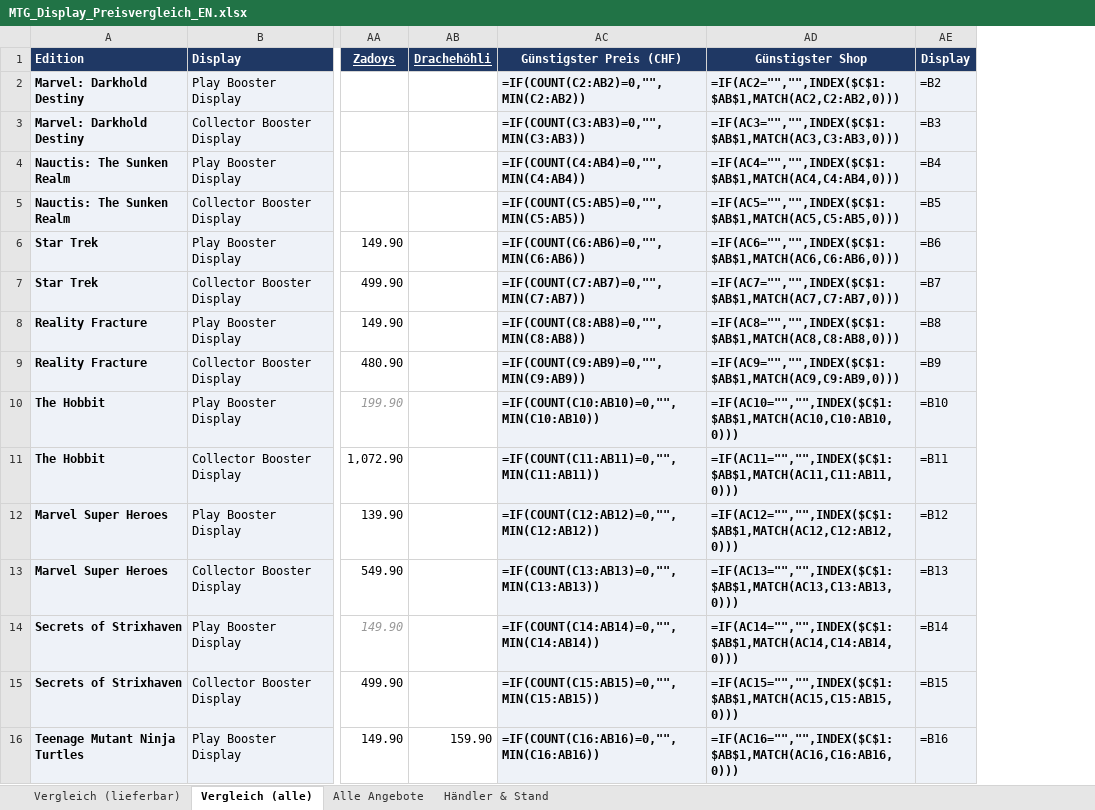
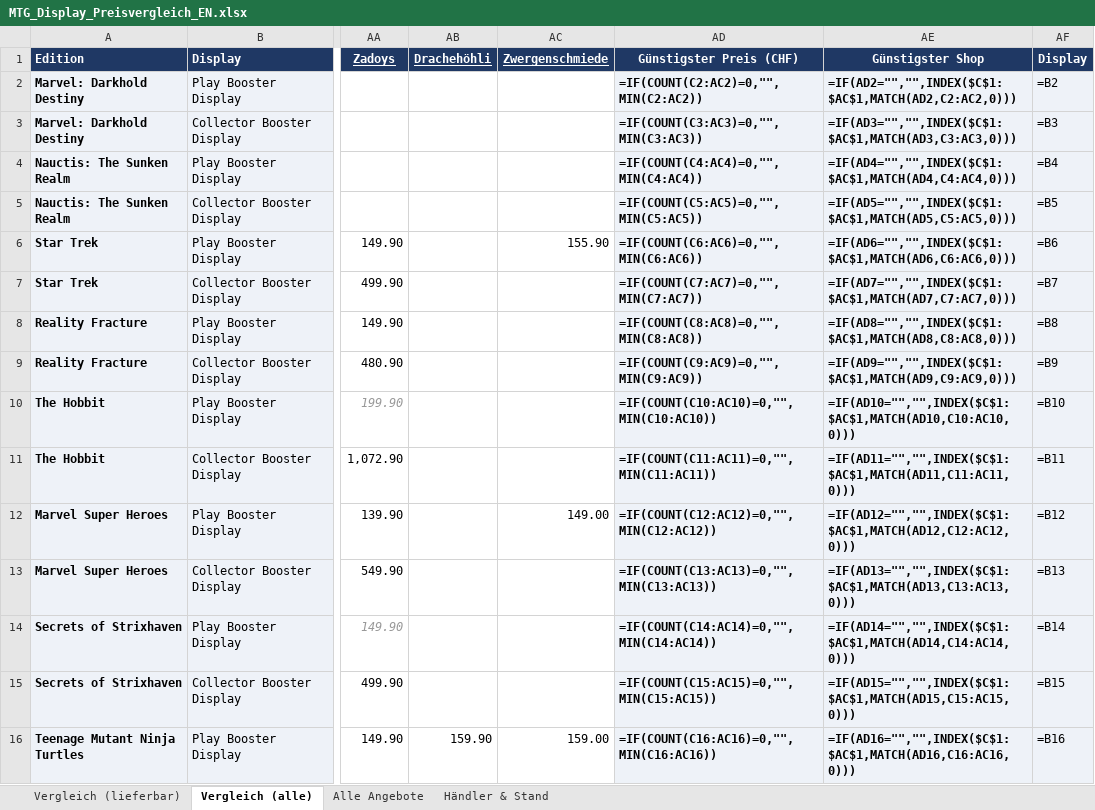
Before and after one commit to BEAR1nc/deckarchiv, an Excel workbook: shopping/MTG_Display_Preisvergleich_EN.xlsx, sheet Vergleich (alle), drawn as a sheet; only a part is shown, gaps mark what is left out; values as stored, in another font and other column widths than the file's, no borders; formulas without a stored value are shown as written; conditional formats not drawn; addresses are those after the commit; the diff covers the shown part only; the diff names each change by its address in the sheet, - before the commit and + after, or states it on an @@ line.

```diff
--- a/shopping/MTG_Display_Preisvergleich_EN.xlsx (sheet Vergleich (alle))
+++ b/shopping/MTG_Display_Preisvergleich_EN.xlsx (sheet Vergleich (alle))
+column AC (Zwergenschmiede), rows 6-16: 155.90 |  |  |  |  |  | 149.00 |  |  |  | 159.00
-AD2 (Günstigster Preis (CHF)): =IF(COUNT(C2:AB2)=0,"",MIN(C2:AB2))
+AD2 (Günstigster Preis (CHF)): =IF(COUNT(C2:AC2)=0,"",MIN(C2:AC2))
-AE2 (Günstigster Shop): =IF(AC2="","",INDEX($C$1:$AB$1,MATCH(AC2,C2:AB2,0)))
+AE2 (Günstigster Shop): =IF(AD2="","",INDEX($C$1:$AC$1,MATCH(AD2,C2:AC2,0)))
-AD3 (Günstigster Preis (CHF)): =IF(COUNT(C3:AB3)=0,"",MIN(C3:AB3))
+AD3 (Günstigster Preis (CHF)): =IF(COUNT(C3:AC3)=0,"",MIN(C3:AC3))
-AE3 (Günstigster Shop): =IF(AC3="","",INDEX($C$1:$AB$1,MATCH(AC3,C3:AB3,0)))
+AE3 (Günstigster Shop): =IF(AD3="","",INDEX($C$1:$AC$1,MATCH(AD3,C3:AC3,0)))
-AD4 (Günstigster Preis (CHF)): =IF(COUNT(C4:AB4)=0,"",MIN(C4:AB4))
+AD4 (Günstigster Preis (CHF)): =IF(COUNT(C4:AC4)=0,"",MIN(C4:AC4))
-AE4 (Günstigster Shop): =IF(AC4="","",INDEX($C$1:$AB$1,MATCH(AC4,C4:AB4,0)))
+AE4 (Günstigster Shop): =IF(AD4="","",INDEX($C$1:$AC$1,MATCH(AD4,C4:AC4,0)))
-AD5 (Günstigster Preis (CHF)): =IF(COUNT(C5:AB5)=0,"",MIN(C5:AB5))
+AD5 (Günstigster Preis (CHF)): =IF(COUNT(C5:AC5)=0,"",MIN(C5:AC5))
-AE5 (Günstigster Shop): =IF(AC5="","",INDEX($C$1:$AB$1,MATCH(AC5,C5:AB5,0)))
+AE5 (Günstigster Shop): =IF(AD5="","",INDEX($C$1:$AC$1,MATCH(AD5,C5:AC5,0)))
-AD6 (Günstigster Preis (CHF)): =IF(COUNT(C6:AB6)=0,"",MIN(C6:AB6))
+AD6 (Günstigster Preis (CHF)): =IF(COUNT(C6:AC6)=0,"",MIN(C6:AC6))
-AE6 (Günstigster Shop): =IF(AC6="","",INDEX($C$1:$AB$1,MATCH(AC6,C6:AB6,0)))
+AE6 (Günstigster Shop): =IF(AD6="","",INDEX($C$1:$AC$1,MATCH(AD6,C6:AC6,0)))
-AD7 (Günstigster Preis (CHF)): =IF(COUNT(C7:AB7)=0,"",MIN(C7:AB7))
+AD7 (Günstigster Preis (CHF)): =IF(COUNT(C7:AC7)=0,"",MIN(C7:AC7))
-AE7 (Günstigster Shop): =IF(AC7="","",INDEX($C$1:$AB$1,MATCH(AC7,C7:AB7,0)))
+AE7 (Günstigster Shop): =IF(AD7="","",INDEX($C$1:$AC$1,MATCH(AD7,C7:AC7,0)))
-AD8 (Günstigster Preis (CHF)): =IF(COUNT(C8:AB8)=0,"",MIN(C8:AB8))
+AD8 (Günstigster Preis (CHF)): =IF(COUNT(C8:AC8)=0,"",MIN(C8:AC8))
-AE8 (Günstigster Shop): =IF(AC8="","",INDEX($C$1:$AB$1,MATCH(AC8,C8:AB8,0)))
+AE8 (Günstigster Shop): =IF(AD8="","",INDEX($C$1:$AC$1,MATCH(AD8,C8:AC8,0)))
-AD9 (Günstigster Preis (CHF)): =IF(COUNT(C9:AB9)=0,"",MIN(C9:AB9))
+AD9 (Günstigster Preis (CHF)): =IF(COUNT(C9:AC9)=0,"",MIN(C9:AC9))
-AE9 (Günstigster Shop): =IF(AC9="","",INDEX($C$1:$AB$1,MATCH(AC9,C9:AB9,0)))
+AE9 (Günstigster Shop): =IF(AD9="","",INDEX($C$1:$AC$1,MATCH(AD9,C9:AC9,0)))
-AD10 (Günstigster Preis (CHF)): =IF(COUNT(C10:AB10)=0,"",MIN(C10:AB10))
+AD10 (Günstigster Preis (CHF)): =IF(COUNT(C10:AC10)=0,"",MIN(C10:AC10))
-AE10 (Günstigster Shop): =IF(AC10="","",INDEX($C$1:$AB$1,MATCH(AC10,C10:AB10,0)))
+AE10 (Günstigster Shop): =IF(AD10="","",INDEX($C$1:$AC$1,MATCH(AD10,C10:AC10,0)))
-AD11 (Günstigster Preis (CHF)): =IF(COUNT(C11:AB11)=0,"",MIN(C11:AB11))
+AD11 (Günstigster Preis (CHF)): =IF(COUNT(C11:AC11)=0,"",MIN(C11:AC11))
-AE11 (Günstigster Shop): =IF(AC11="","",INDEX($C$1:$AB$1,MATCH(AC11,C11:AB11,0)))
+AE11 (Günstigster Shop): =IF(AD11="","",INDEX($C$1:$AC$1,MATCH(AD11,C11:AC11,0)))
-AD12 (Günstigster Preis (CHF)): =IF(COUNT(C12:AB12)=0,"",MIN(C12:AB12))
+AD12 (Günstigster Preis (CHF)): =IF(COUNT(C12:AC12)=0,"",MIN(C12:AC12))
-AE12 (Günstigster Shop): =IF(AC12="","",INDEX($C$1:$AB$1,MATCH(AC12,C12:AB12,0)))
+AE12 (Günstigster Shop): =IF(AD12="","",INDEX($C$1:$AC$1,MATCH(AD12,C12:AC12,0)))
-AD13 (Günstigster Preis (CHF)): =IF(COUNT(C13:AB13)=0,"",MIN(C13:AB13))
+AD13 (Günstigster Preis (CHF)): =IF(COUNT(C13:AC13)=0,"",MIN(C13:AC13))
-AE13 (Günstigster Shop): =IF(AC13="","",INDEX($C$1:$AB$1,MATCH(AC13,C13:AB13,0)))
+AE13 (Günstigster Shop): =IF(AD13="","",INDEX($C$1:$AC$1,MATCH(AD13,C13:AC13,0)))
-AD14 (Günstigster Preis (CHF)): =IF(COUNT(C14:AB14)=0,"",MIN(C14:AB14))
+AD14 (Günstigster Preis (CHF)): =IF(COUNT(C14:AC14)=0,"",MIN(C14:AC14))
-AE14 (Günstigster Shop): =IF(AC14="","",INDEX($C$1:$AB$1,MATCH(AC14,C14:AB14,0)))
+AE14 (Günstigster Shop): =IF(AD14="","",INDEX($C$1:$AC$1,MATCH(AD14,C14:AC14,0)))
-AD15 (Günstigster Preis (CHF)): =IF(COUNT(C15:AB15)=0,"",MIN(C15:AB15))
+AD15 (Günstigster Preis (CHF)): =IF(COUNT(C15:AC15)=0,"",MIN(C15:AC15))
-AE15 (Günstigster Shop): =IF(AC15="","",INDEX($C$1:$AB$1,MATCH(AC15,C15:AB15,0)))
+AE15 (Günstigster Shop): =IF(AD15="","",INDEX($C$1:$AC$1,MATCH(AD15,C15:AC15,0)))
-AD16 (Günstigster Preis (CHF)): =IF(COUNT(C16:AB16)=0,"",MIN(C16:AB16))
+AD16 (Günstigster Preis (CHF)): =IF(COUNT(C16:AC16)=0,"",MIN(C16:AC16))
-AE16 (Günstigster Shop): =IF(AC16="","",INDEX($C$1:$AB$1,MATCH(AC16,C16:AB16,0)))
+AE16 (Günstigster Shop): =IF(AD16="","",INDEX($C$1:$AC$1,MATCH(AD16,C16:AC16,0)))
```
Also changed, not shown: 160 edited cells elsewhere in this sheet, sheet Vergleich (lieferbar), sheet Alle Angebote, sheet Händler & Stand, 2 other files.
